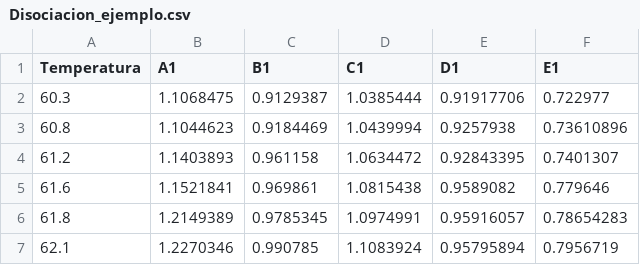
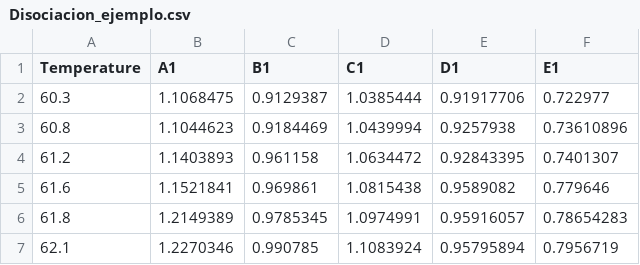
Before and after one commit to ManuelLaraMVZ/resultados_PCR_practica, a CSV file: Disociacion_ejemplo.csv, drawn as a sheet; only a part is shown.

Commit message:
Update Disociacion_ejemplo.csv

```diff
--- a/Disociacion_ejemplo.csv
+++ b/Disociacion_ejemplo.csv
@@ -1,2 +1,2 @@
-Temperatura,A1,B1,C1,D1,E1
+Temperature,A1,B1,C1,D1,E1
 60.3,1.1068475,0.9129387,1.0385444,0.91917706,0.722977
```
